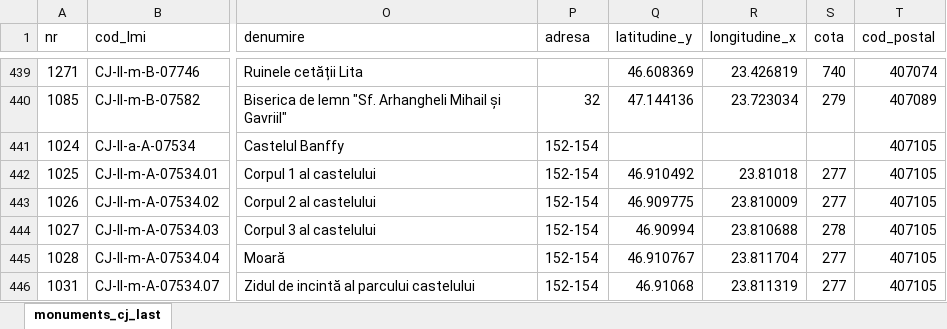
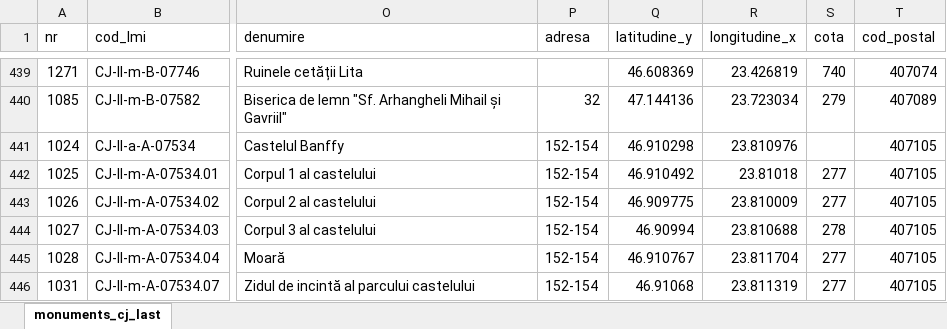
Before and after one commit to alinchis/patjcj, an Excel workbook: server/image-processing/data/monuments_cj_last.xlsx, sheet monuments_cj_last, drawn as a sheet; only a part is shown, gaps mark what is left out; values as stored, in another font and other column widths than the file's, no borders; the diff names each change by its address in the sheet, - before the commit and + after, or states it on an @@ line.

```diff
--- a/server/image-processing/data/monuments_cj_last.xlsx (sheet monuments_cj_last)
+++ b/server/image-processing/data/monuments_cj_last.xlsx (sheet monuments_cj_last)
-Q441 (latitudine_y): (empty)
+Q441 (latitudine_y): 46.910298
-R441 (longitudine_x): (empty)
+R441 (longitudine_x): 23.810976
```
Also changed, not shown: 3 other files.
